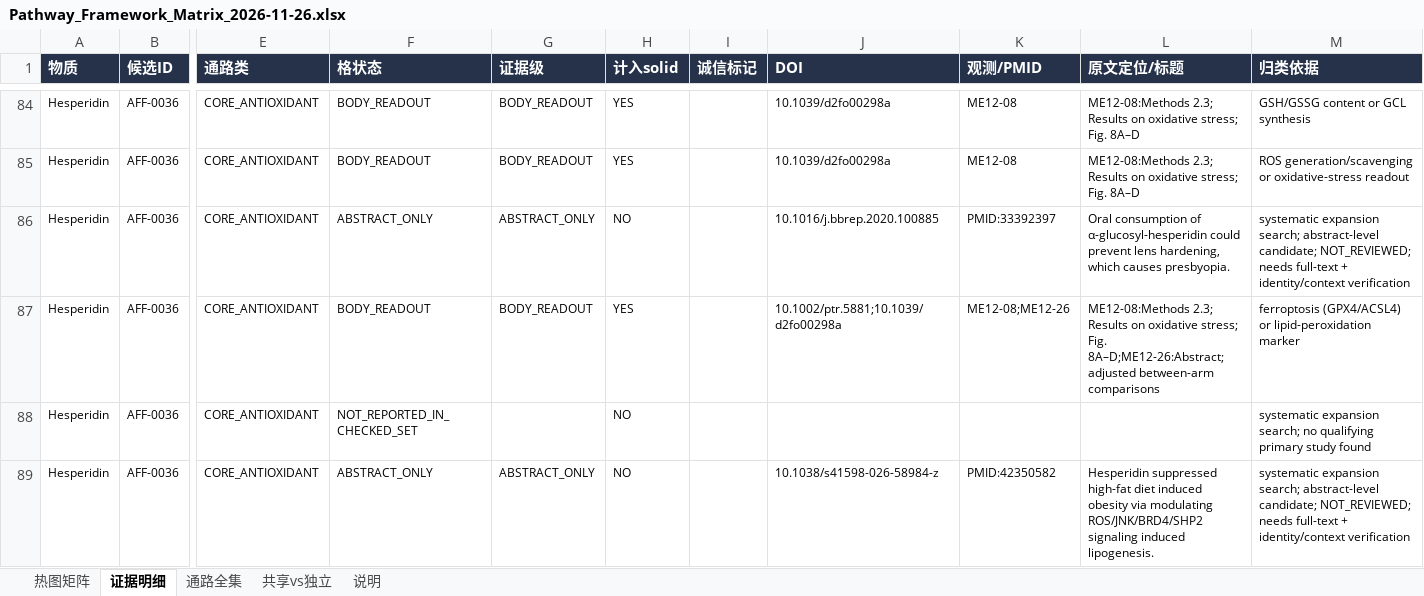
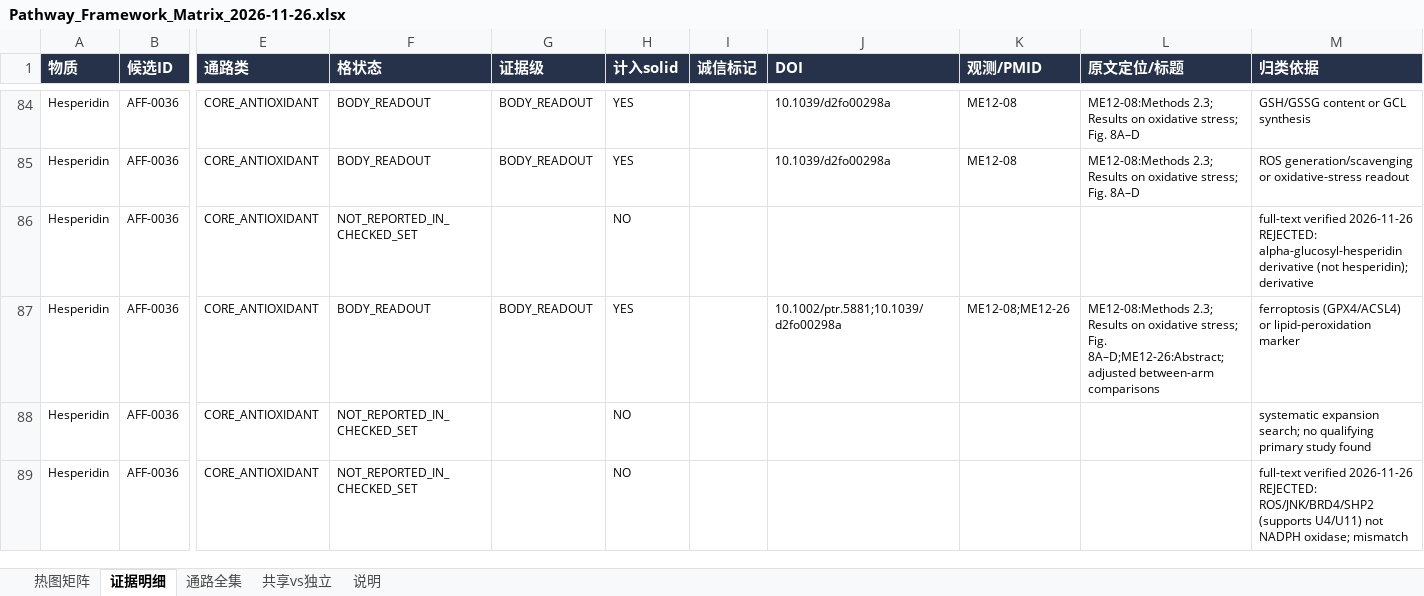
Before and after one commit to Jane-huangjingyi/Antioxidants-project, an Excel workbook: 02_identity_and_evidence/result/Pathway_Framework_Matrix_2026-11-26.xlsx, sheet 证据明细, drawn as a sheet; only a part is shown, gaps mark what is left out; values as stored, in another font and other column widths than the file's, no borders; the diff covers the shown part only; the diff names each change by its address in the sheet, - before the commit and + after, or states it on an @@ line.

Commit message:
Verify 66 user-downloaded PDFs: solid 61->95; download list shrinks to 13
Full-text verification of 63 downloaded PDFs (76 cells): 35 upgraded to solid (pure-compound pathway evidence), 30 rejected (mixture/formulation/computational/review/derivative/wrong-model/pathway-mismatch), 1 formulation-context. Framework 240 cells: solid 95 (7 functional+88 body), 5 cell-only, 27 abstract, 113 not-reported. Download list now 13 unique papers. Excel/figures/panel-order refreshed; sanitize PDF control chars for xlsx. QC PASS.

```diff
--- a/02_identity_and_evidence/result/Pathway_Framework_Matrix_2026-11-26.xlsx (sheet 证据明细)
+++ b/02_identity_and_evidence/result/Pathway_Framework_Matrix_2026-11-26.xlsx (sheet 证据明细)
-F86 (格状态): ABSTRACT_ONLY
+F86 (格状态): NOT_REPORTED_IN_CHECKED_SET
-G86 (证据级): ABSTRACT_ONLY
+G86 (证据级): (empty)
-J86 (DOI): 10.1016/j.bbrep.2020.100885
+J86 (DOI): (empty)
-K86 (观测/PMID): PMID:33392397
+K86 (观测/PMID): (empty)
-L86 (原文定位/标题): Oral consumption of α-glucosyl-hesperidin could prevent lens hardening, which causes presbyopia.
+L86 (原文定位/标题): (empty)
-M86 (归类依据): systematic expansion search; abstract-level candidate; NOT_REVIEWED; needs full-text + identity/context verification
+M86 (归类依据): full-text verified 2026-11-26 REJECTED: alpha-glucosyl-hesperidin derivative (not hesperidin); derivative
-F89 (格状态): ABSTRACT_ONLY
+F89 (格状态): NOT_REPORTED_IN_CHECKED_SET
-G89 (证据级): ABSTRACT_ONLY
+G89 (证据级): (empty)
-J89 (DOI): 10.1038/s41598-026-58984-z
+J89 (DOI): (empty)
-K89 (观测/PMID): PMID:42350582
+K89 (观测/PMID): (empty)
-L89 (原文定位/标题): Hesperidin suppressed high-fat diet induced obesity via modulating ROS/JNK/BRD4/SHP2 signaling induced lipogenesis.
+L89 (原文定位/标题): (empty)
-M89 (归类依据): systematic expansion search; abstract-level candidate; NOT_REVIEWED; needs full-text + identity/context verification
+M89 (归类依据): full-text verified 2026-11-26 REJECTED: ROS/JNK/BRD4/SHP2 (supports U4/U11) not NADPH oxidase; mismatch
```
Also changed, not shown: 344 edited cells elsewhere in this sheet, sheet 共享vs独立, sheet 热图矩阵, 9 other files.
